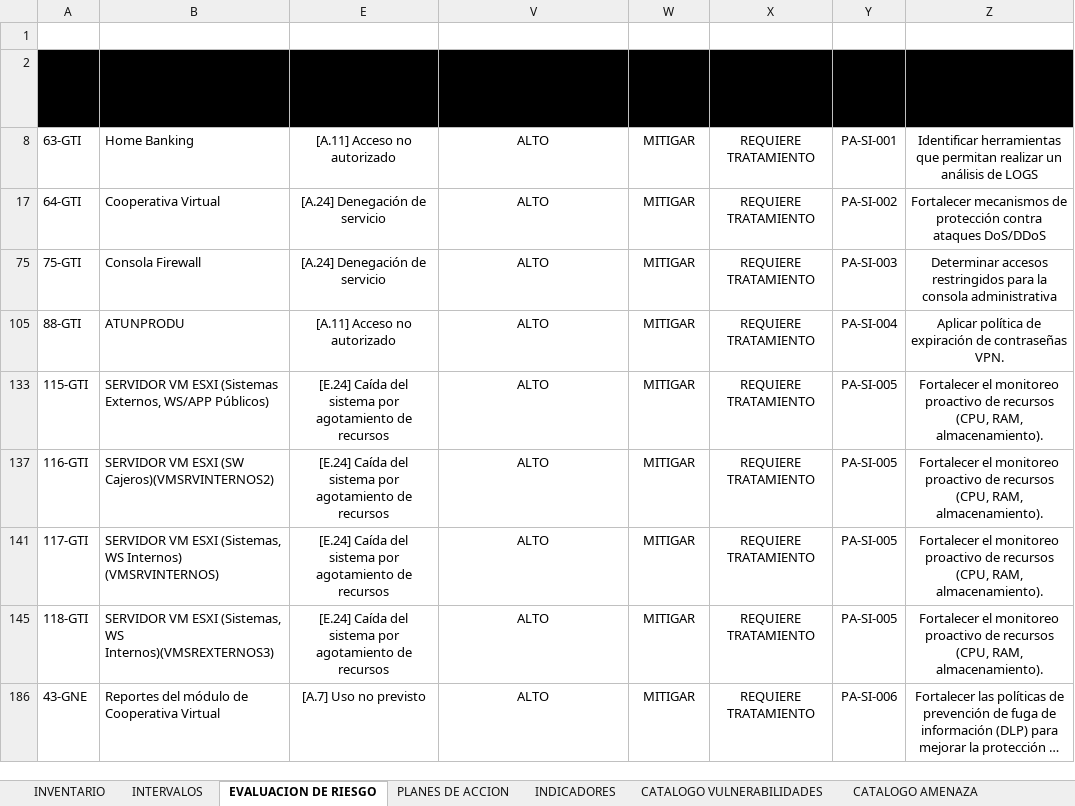
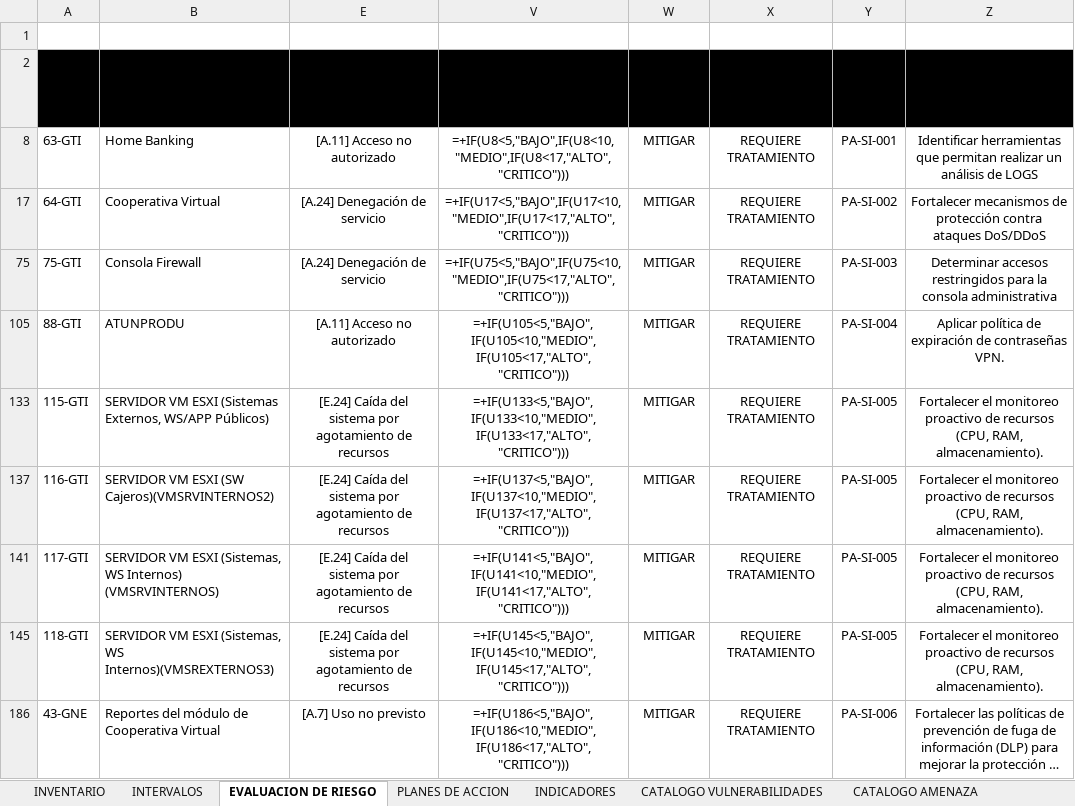
Before and after one commit to said-albuja/gestion-riesgos-iso27001, an Excel workbook: GESTION DE RIESGOS - ACTIVOS DE INF-2026.xlsx, sheet EVALUACION DE RIESGO, drawn as a sheet; long unchanged cells end in …; values as stored, in another font and other column widths than the file's, no borders; formulas without a stored value are shown as written; table styles not drawn; the diff names each change by its address in the sheet, - before the commit and + after, or states it on an @@ line.

```diff
--- a/GESTION DE RIESGOS - ACTIVOS DE INF-2026.xlsx (sheet EVALUACION DE RIESGO)
+++ b/GESTION DE RIESGOS - ACTIVOS DE INF-2026.xlsx (sheet EVALUACION DE RIESGO)
-V8 (DETERMINACION RIESGO RESIDUAL): ALTO
+V8 (DETERMINACION RIESGO RESIDUAL): =+IF(U8<5,"BAJO",IF(U8<10,"MEDIO",IF(U8<17,"ALTO","CRITICO")))
-V17 (DETERMINACION RIESGO RESIDUAL): ALTO
+V17 (DETERMINACION RIESGO RESIDUAL): =+IF(U17<5,"BAJO",IF(U17<10,"MEDIO",IF(U17<17,"ALTO","CRITICO")))
-V75 (DETERMINACION RIESGO RESIDUAL): ALTO
+V75 (DETERMINACION RIESGO RESIDUAL): =+IF(U75<5,"BAJO",IF(U75<10,"MEDIO",IF(U75<17,"ALTO","CRITICO")))
-V105 (DETERMINACION RIESGO RESIDUAL): ALTO
+V105 (DETERMINACION RIESGO RESIDUAL): =+IF(U105<5,"BAJO",IF(U105<10,"MEDIO",IF(U105<17,"ALTO","CRITICO")))
-V133 (DETERMINACION RIESGO RESIDUAL): ALTO
+V133 (DETERMINACION RIESGO RESIDUAL): =+IF(U133<5,"BAJO",IF(U133<10,"MEDIO",IF(U133<17,"ALTO","CRITICO")))
-V137 (DETERMINACION RIESGO RESIDUAL): ALTO
+V137 (DETERMINACION RIESGO RESIDUAL): =+IF(U137<5,"BAJO",IF(U137<10,"MEDIO",IF(U137<17,"ALTO","CRITICO")))
-V141 (DETERMINACION RIESGO RESIDUAL): ALTO
+V141 (DETERMINACION RIESGO RESIDUAL): =+IF(U141<5,"BAJO",IF(U141<10,"MEDIO",IF(U141<17,"ALTO","CRITICO")))
-V145 (DETERMINACION RIESGO RESIDUAL): ALTO
+V145 (DETERMINACION RIESGO RESIDUAL): =+IF(U145<5,"BAJO",IF(U145<10,"MEDIO",IF(U145<17,"ALTO","CRITICO")))
-V186 (DETERMINACION RIESGO RESIDUAL): ALTO
+V186 (DETERMINACION RIESGO RESIDUAL): =+IF(U186<5,"BAJO",IF(U186<10,"MEDIO",IF(U186<17,"ALTO","CRITICO")))
```
Also changed, not shown: sheet INVENTARIO, sheet CATALOGO AMENAZA, hidden cells, charts or pictures.
